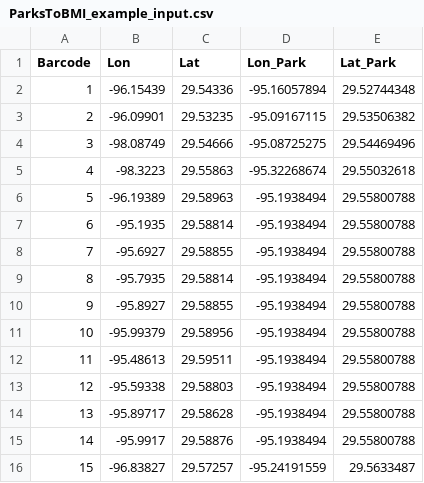
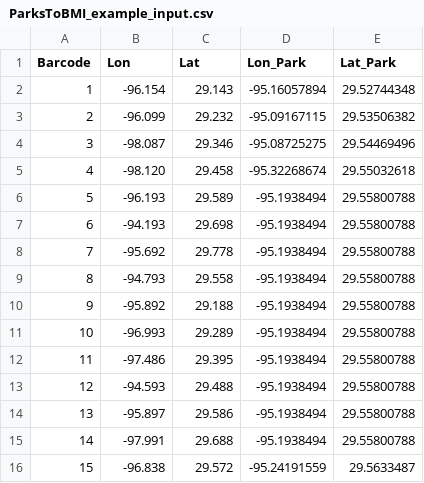
Before and after one commit to AndrianBalanescu/Google-Distance-Matrix-API, a CSV file: ParksToBMI_example_input.csv, drawn as a sheet.

Commit message:
Update ParksToBMI_example_input.csv

```diff
--- a/ParksToBMI_example_input.csv
+++ b/ParksToBMI_example_input.csv
@@ -1,16 +1,16 @@
 Barcode,Lon,Lat,Lon_Park,Lat_Park
-1,-96.15439,29.54336,-95.16057894,29.52744348
-2,-96.09901,29.53235,-95.09167115,29.53506382
-3,-98.08749,29.54666,-95.08725275,29.54469496
-4,-98.3223,29.55863,-95.32268674,29.55032618
-5,-96.19389,29.58963,-95.1938494,29.55800788
-6,-95.1935,29.58814,-95.1938494,29.55800788
-7,-95.6927,29.58855,-95.1938494,29.55800788
-8,-95.7935,29.58814,-95.1938494,29.55800788
-9,-95.8927,29.58855,-95.1938494,29.55800788
-10,-95.99379,29.58956,-95.1938494,29.55800788
-11,-95.48613,29.59511,-95.1938494,29.55800788
-12,-95.59338,29.58803,-95.1938494,29.55800788
-13,-95.89717,29.58628,-95.1938494,29.55800788
-14,-95.9917,29.58876,-95.1938494,29.55800788
-15,-96.83827,29.57257,-95.24191559,29.5633487
+1,-96.154,29.143,-95.16057894,29.52744348
+2,-96.099,29.232,-95.09167115,29.53506382
+3,-98.087,29.346,-95.08725275,29.54469496
+4,-98.120,29.458,-95.32268674,29.55032618
+5,-96.193,29.589,-95.1938494,29.55800788
+6,-94.193,29.698,-95.1938494,29.55800788
+7,-95.692,29.778,-95.1938494,29.55800788
+8,-94.793,29.558,-95.1938494,29.55800788
+9,-95.892,29.188,-95.1938494,29.55800788
+10,-96.993,29.289,-95.1938494,29.55800788
+11,-97.486,29.395,-95.1938494,29.55800788
+12,-94.593,29.488,-95.1938494,29.55800788
+13,-95.897,29.586,-95.1938494,29.55800788
+14,-97.991,29.688,-95.1938494,29.55800788
+15,-96.838,29.572,-95.24191559,29.5633487
```
